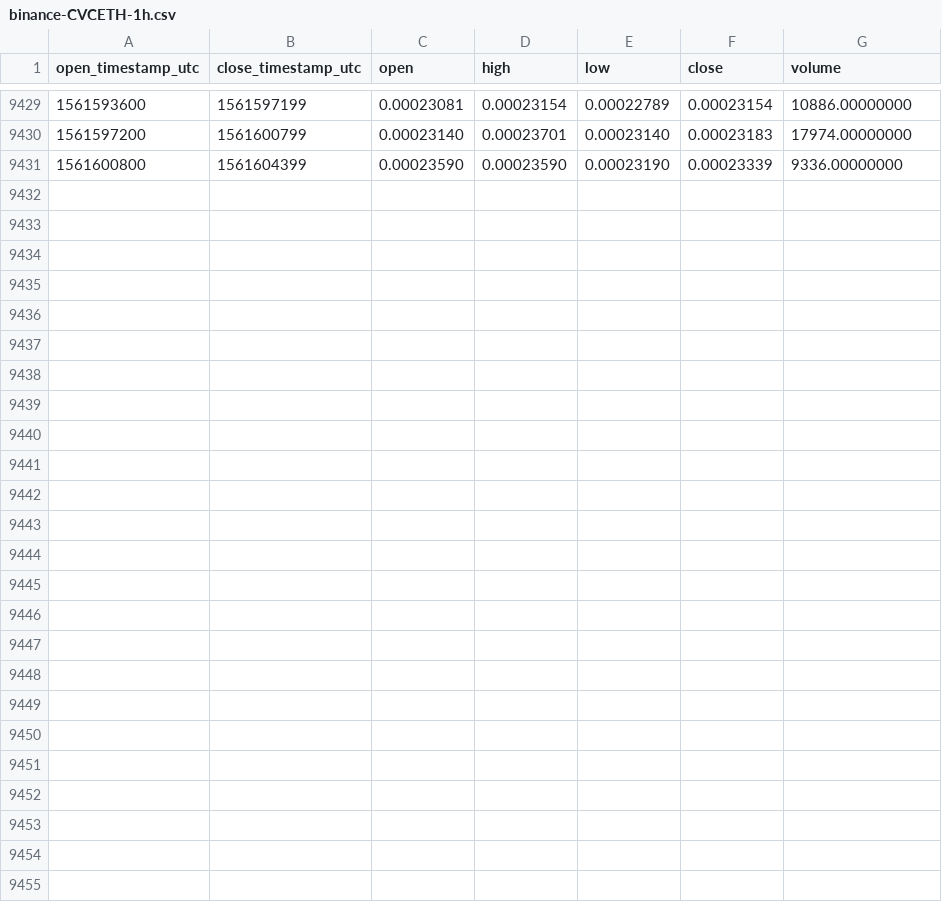
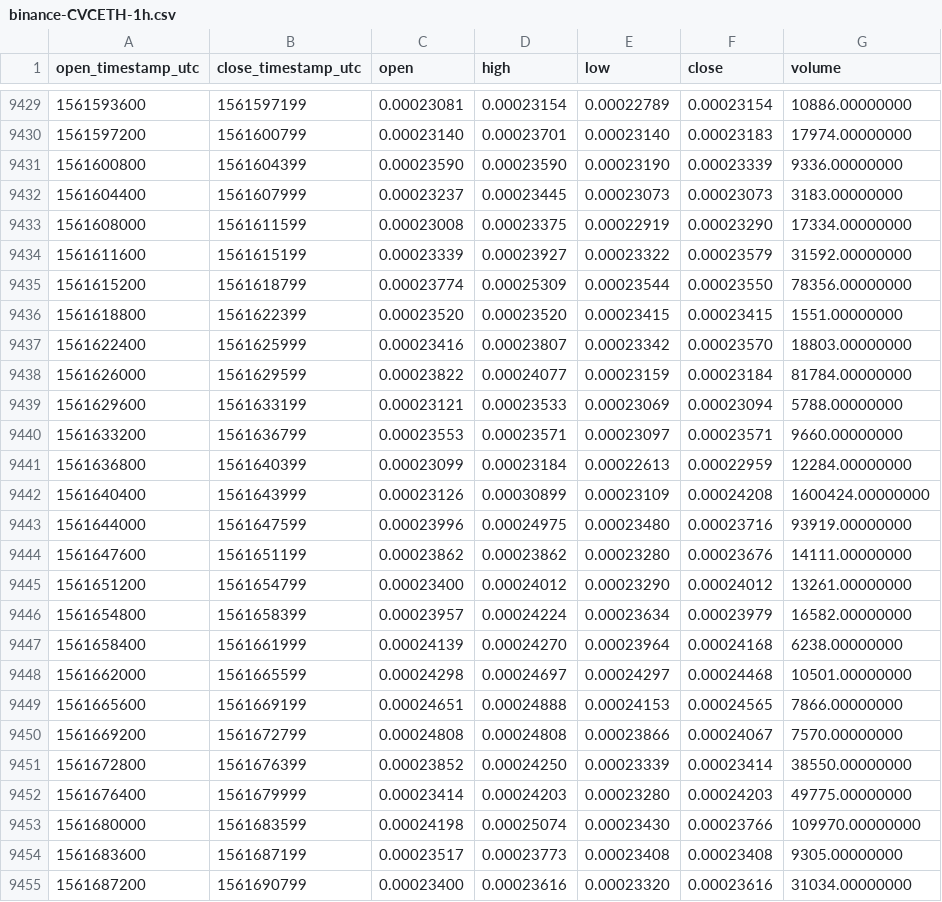
Before and after one commit to cryptobigbro/binance-CVCETH, a CSV file: binance-CVCETH-1h.csv, drawn as a sheet; only a part is shown, gaps mark what is left out.

Commit message:
Update OHLCV data.

```diff
--- a/binance-CVCETH-1h.csv
+++ b/binance-CVCETH-1h.csv
@@ -9431 +9431,25 @@ open_timestamp_utc,close_timestamp_utc,open,high,low,close,volume
 1561600800,1561604399,0.00023590,0.00023590,0.00023190,0.00023339,9336.00000000
+1561604400,1561607999,0.00023237,0.00023445,0.00023073,0.00023073,3183.00000000
+1561608000,1561611599,0.00023008,0.00023375,0.00022919,0.00023290,17334.00000000
+1561611600,1561615199,0.00023339,0.00023927,0.00023322,0.00023579,31592.00000000
+1561615200,1561618799,0.00023774,0.00025309,0.00023544,0.00023550,78356.00000000
+1561618800,1561622399,0.00023520,0.00023520,0.00023415,0.00023415,1551.00000000
+1561622400,1561625999,0.00023416,0.00023807,0.00023342,0.00023570,18803.00000000
+1561626000,1561629599,0.00023822,0.00024077,0.00023159,0.00023184,81784.00000000
+1561629600,1561633199,0.00023121,0.00023533,0.00023069,0.00023094,5788.00000000
+1561633200,1561636799,0.00023553,0.00023571,0.00023097,0.00023571,9660.00000000
+1561636800,1561640399,0.00023099,0.00023184,0.00022613,0.00022959,12284.00000000
+1561640400,1561643999,0.00023126,0.00030899,0.00023109,0.00024208,1600424.00000000
+1561644000,1561647599,0.00023996,0.00024975,0.00023480,0.00023716,93919.00000000
+1561647600,1561651199,0.00023862,0.00023862,0.00023280,0.00023676,14111.00000000
+1561651200,1561654799,0.00023400,0.00024012,0.00023290,0.00024012,13261.00000000
+1561654800,1561658399,0.00023957,0.00024224,0.00023634,0.00023979,16582.00000000
+1561658400,1561661999,0.00024139,0.00024270,0.00023964,0.00024168,6238.00000000
+1561662000,1561665599,0.00024298,0.00024697,0.00024297,0.00024468,10501.00000000
+1561665600,1561669199,0.00024651,0.00024888,0.00024153,0.00024565,7866.00000000
+1561669200,1561672799,0.00024808,0.00024808,0.00023866,0.00024067,7570.00000000
+1561672800,1561676399,0.00023852,0.00024250,0.00023339,0.00023414,38550.00000000
+1561676400,1561679999,0.00023414,0.00024203,0.00023280,0.00024203,49775.00000000
+1561680000,1561683599,0.00024198,0.00025074,0.00023430,0.00023766,109970.00000000
+1561683600,1561687199,0.00023517,0.00023773,0.00023408,0.00023408,9305.00000000
+1561687200,1561690799,0.00023400,0.00023616,0.00023320,0.00023616,31034.00000000
```
Also changed, not shown: binance-CVCETH-1d.csv.
